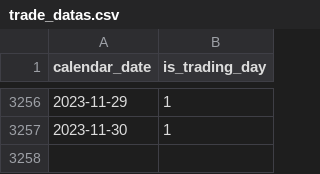
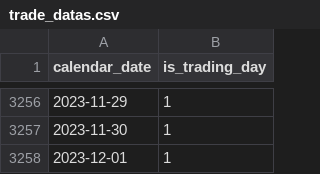
Before and after one commit to StarlightDamian/quantitative-finance, a CSV file: data/trade_datas.csv, drawn as a sheet; only a part is shown, gaps mark what is left out.

```diff
--- a/data/trade_datas.csv
+++ b/data/trade_datas.csv
@@ -3257 +3257,2 @@ calendar_date,is_trading_day
 2023-11-30,1
+2023-12-01,1
```
Also changed, not shown: 5 other files.
